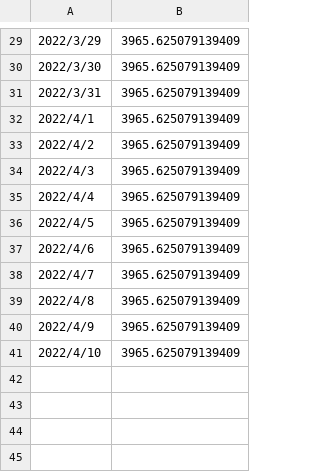
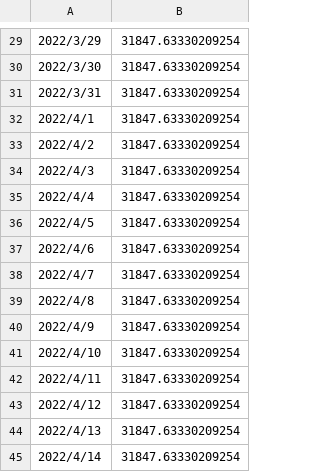
Before and after one commit to ChinoEst/Hw1_operating_reserve_predict, a CSV file: submission.csv, drawn as a sheet; only a part is shown, gaps mark what is left out; the diff covers the shown part only.

```diff
--- a/submission.csv
+++ b/submission.csv
@@ -29,13 +29,17 @@
-2022/3/29,3965.625079139409
-2022/3/30,3965.625079139409
-2022/3/31,3965.625079139409
-2022/4/1,3965.625079139409
-2022/4/2,3965.625079139409
-2022/4/3,3965.625079139409
-2022/4/4,3965.625079139409
-2022/4/5,3965.625079139409
-2022/4/6,3965.625079139409
-2022/4/7,3965.625079139409
-2022/4/8,3965.625079139409
-2022/4/9,3965.625079139409
-2022/4/10,3965.625079139409
+2022/3/29,31847.63330209254
+2022/3/30,31847.63330209254
+2022/3/31,31847.63330209254
+2022/4/1,31847.63330209254
+2022/4/2,31847.63330209254
+2022/4/3,31847.63330209254
+2022/4/4,31847.63330209254
+2022/4/5,31847.63330209254
+2022/4/6,31847.63330209254
+2022/4/7,31847.63330209254
+2022/4/8,31847.63330209254
+2022/4/9,31847.63330209254
+2022/4/10,31847.63330209254
+2022/4/11,31847.63330209254
+2022/4/12,31847.63330209254
+2022/4/13,31847.63330209254
+2022/4/14,31847.63330209254
```
Also changed, not shown: 28 edited cells elsewhere in this file, 1 other file.
